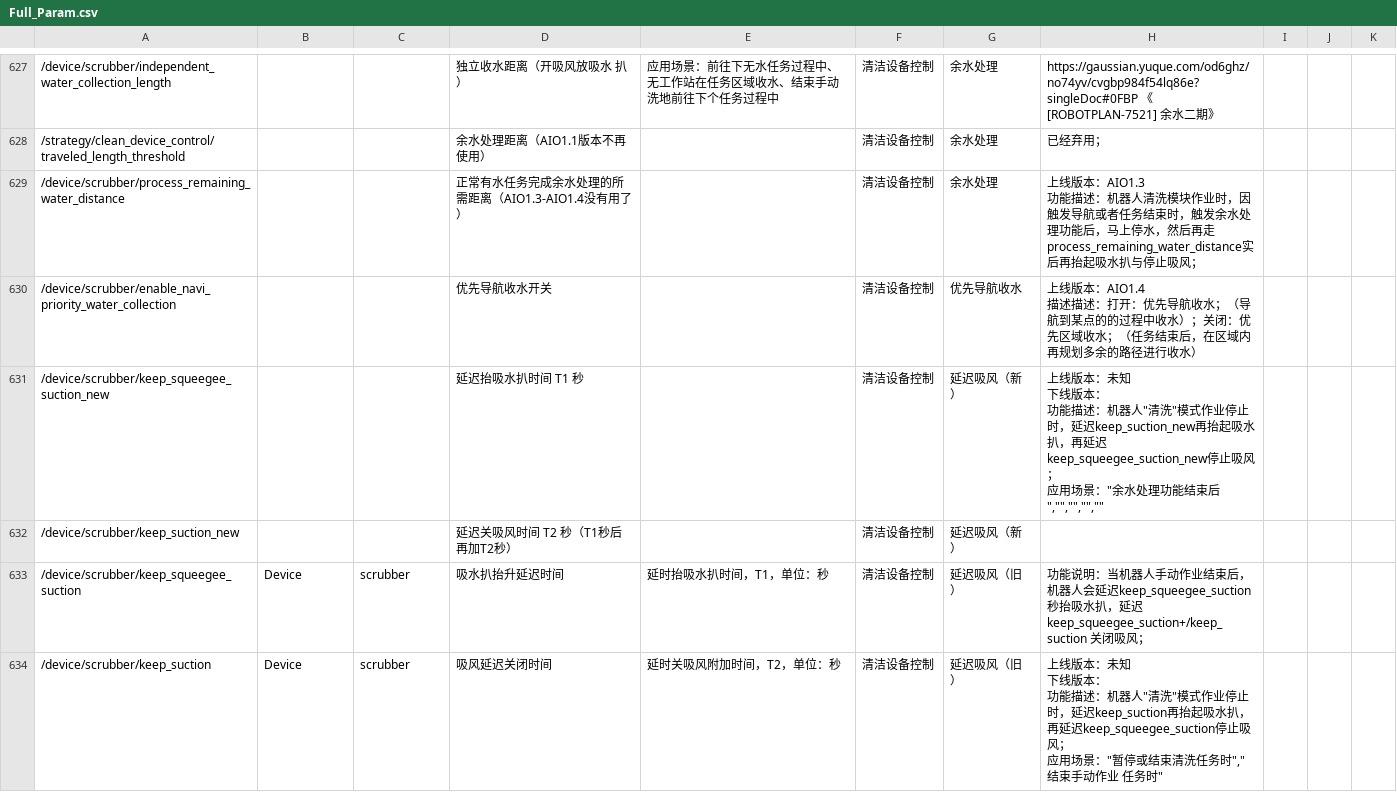
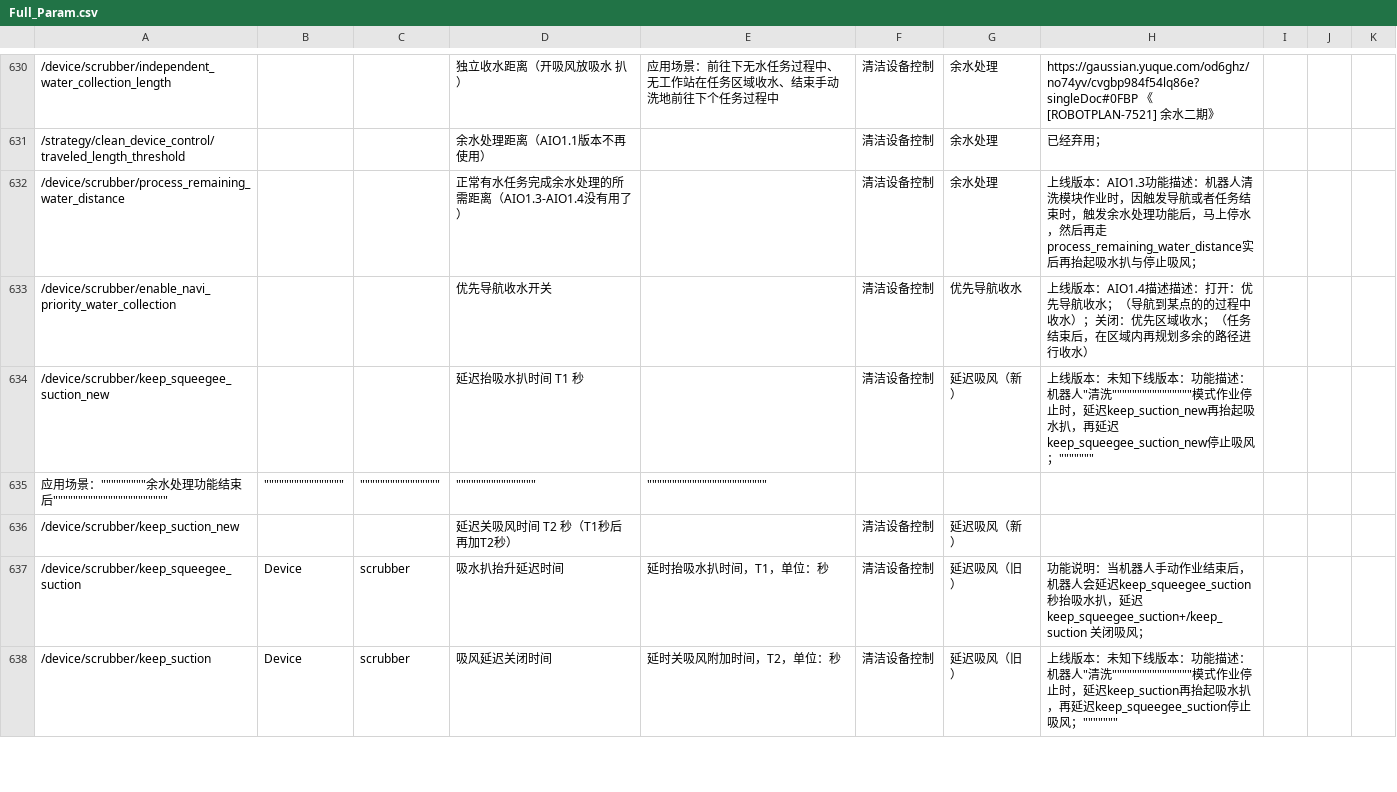
Before and after one commit to Cobotiq-Cloud/GS_Param, a CSV file: Param_CSV/Full_Param.csv, drawn as a sheet; only a part is shown, gaps mark what is left out; addresses are those after the commit; ↵ is a line break in a cell; the diff covers the shown part only; the diff names each change by its address in the sheet, - before the commit and + after, or states it on an @@ line.

```diff
--- a/Param_CSV/Full_Param.csv
+++ b/Param_CSV/Full_Param.csv
-H632: …止吸风；
+H632: …止吸风；
-H633: …行收水）
+H633: …行收水）
-H634: …本：未知 ↵ 下线版本： ↵ 功能描述：机器人"清洗"模式作业停止时，延迟keep_suction_new再抬起吸水扒，再延迟keep_squeegee_suction_new停止吸风； ↵ 应用场景："余水处理功能结束后","","","",""
+H634: …本：未知下线版本：功能描述：机器人"清洗""""""""""""""""模式作业停止时，延迟keep_suction_new再抬起吸水扒，再延迟keep_squeegee_suction_new停止吸风；"""""""
+row 635: 应用场景："""""""""余水处理功能结束后""""""""""""""""""""""" | """""""""""""""" | """""""""""""""" | """""""""""""""" | """"""""""""""""""""""""
-H638: …本：未知 ↵ 下线版本： ↵ 功能描述：机器人"清洗"模式作业停止时，延迟keep_suction再抬起吸水扒，再延迟keep_squeegee_suction停止吸风； ↵ 应用场景："暂停或结束清洗任务时","结束手动作业 任务时"
+H638: …本：未知下线版本：功能描述：机器人"清洗""""""""""""""""模式作业停止时，延迟keep_suction再抬起吸水扒，再延迟keep_squeegee_suction停止吸风；"""""""
```
Also changed, not shown: 7 added rows, 1 removed row and 143 edited cells elsewhere in this file, Update/40_A4_updates.csv, 26 other files.
